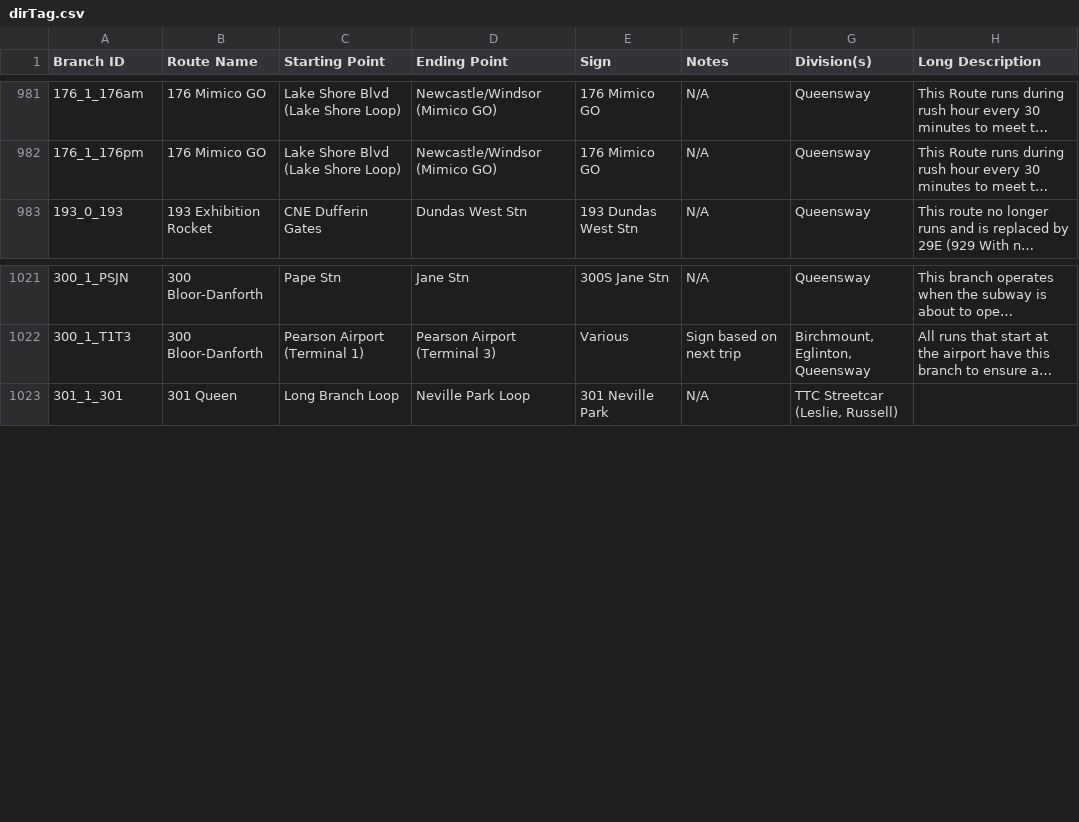
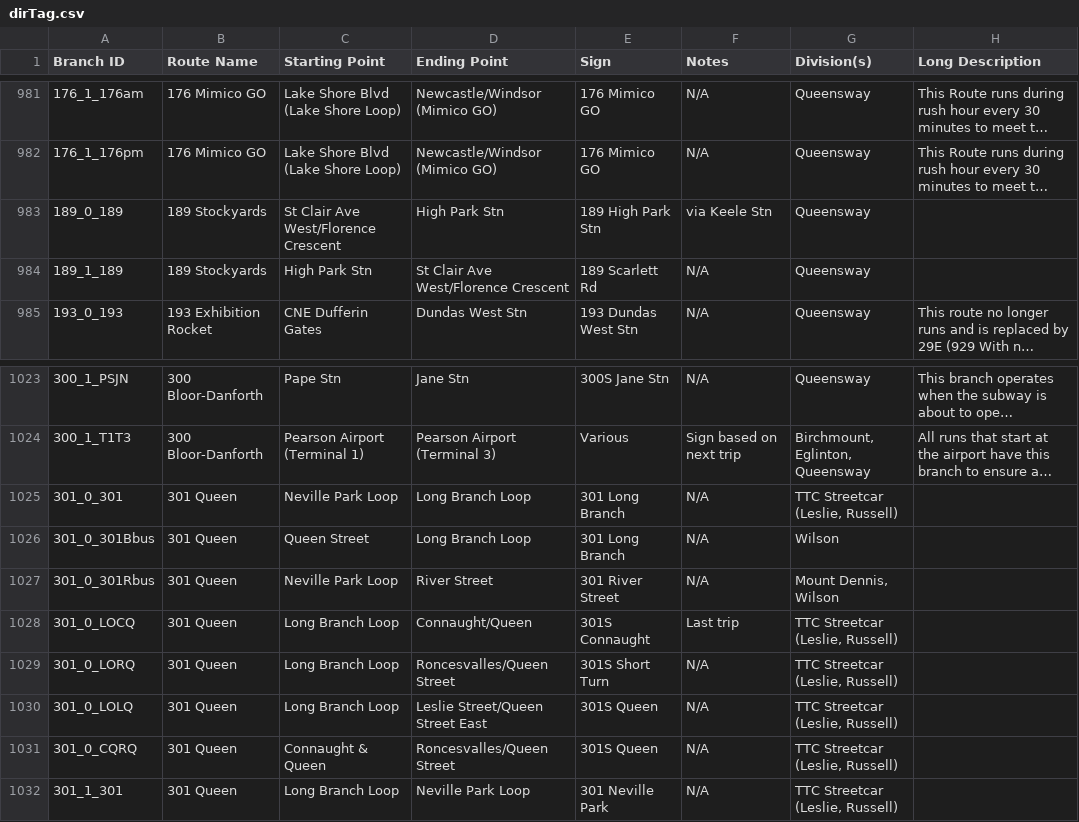
Before and after one commit to BlueNightToronto/njc, a CSV file: njc/dirTag.csv, drawn as a sheet; only a part is shown, gaps mark what is left out; long unchanged cells end in …; the diff names each change by its address in the sheet, - before the commit and + after, or states it on an @@ line.

Commit message:
Updated branches

```diff
--- a/njc/dirTag.csv
+++ b/njc/dirTag.csv
+row 983: 189_0_189 | 189 Stockyards | St Clair Ave West/Florence Crescent | High Park Stn | 189 High Park Stn | via Keele Stn | Queensway
+row 984: 189_1_189 | 189 Stockyards | High Park Stn | St Clair Ave West/Florence Crescent | 189 Scarlett Rd | N/A | Queensway
+row 1025: 301_0_301 | 301 Queen | Neville Park Loop | Long Branch Loop | 301 Long Branch | N/A | TTC Streetcar (Leslie, Russell)
+row 1026: 301_0_301Bbus | 301 Queen | Queen Street | Long Branch Loop | 301 Long Branch | N/A | Wilson
+row 1027: 301_0_301Rbus | 301 Queen | Neville Park Loop | River Street | 301 River Street | N/A | Mount Dennis, Wilson
+row 1028: 301_0_LOCQ | 301 Queen | Long Branch Loop | Connaught/Queen | 301S Connaught | Last trip | TTC Streetcar (Leslie, Russell)
+row 1029: 301_0_LORQ | 301 Queen | Long Branch Loop | Roncesvalles/Queen Street | 301S Short Turn | N/A | TTC Streetcar (Leslie, Russell)
+row 1030: 301_0_LOLQ | 301 Queen | Long Branch Loop | Leslie Street/Queen Street East | 301S Queen | N/A | TTC Streetcar (Leslie, Russell)
+row 1031: 301_0_CQRQ | 301 Queen | Connaught & Queen | Roncesvalles/Queen Street | 301S Queen | N/A | TTC Streetcar (Leslie, Russell)
```
